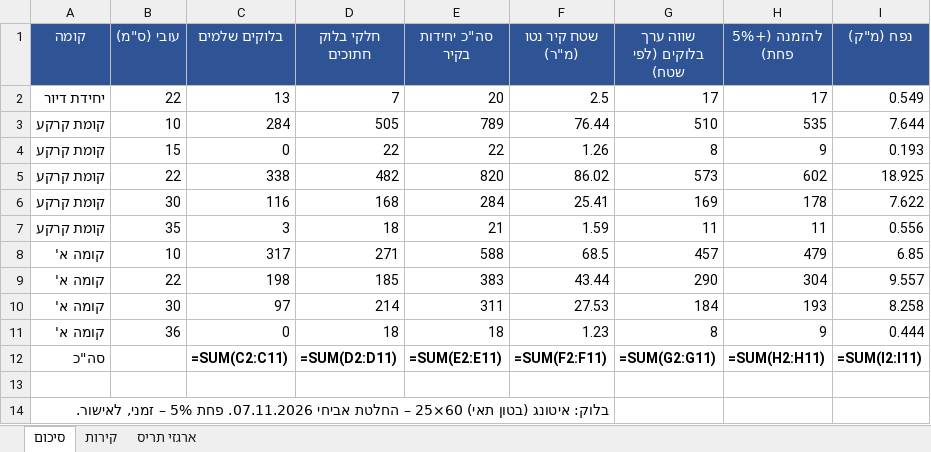
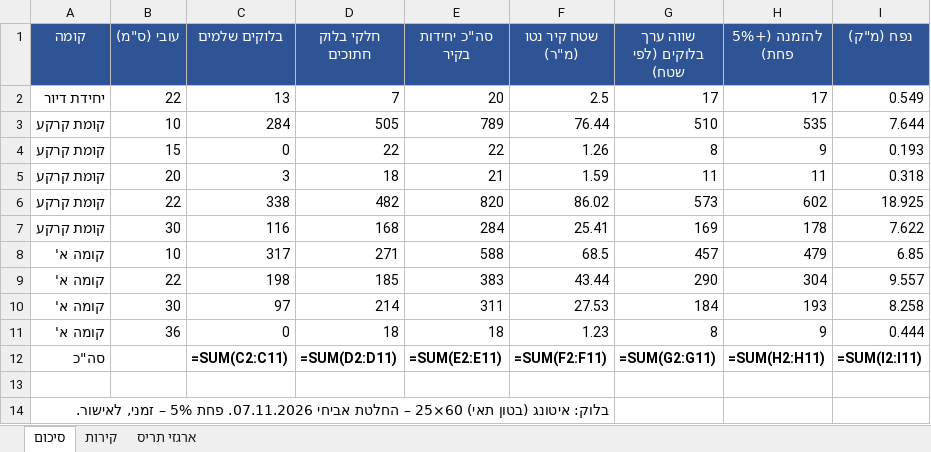
Before and after one commit to 123avihai-collab/House-3d, an Excel workbook: docs/quantities/blocks-quantities.xlsx, sheet סיכום, drawn as a sheet; values as stored, in another font and other column widths than the file's, no borders; formulas without a stored value are shown as written; removed rows and columns are numbered as before the commit, all else as after; the diff names each change by its address in the sheet, - before the commit and + after, or states it on an @@ line.

```diff
--- a/docs/quantities/blocks-quantities.xlsx (sheet סיכום)
+++ b/docs/quantities/blocks-quantities.xlsx (sheet סיכום)
+row 5: קומת קרקע | 20 | 3 | 18 | 21 | 1.59 | 11 | 11 | 0.318
-row 7: קומת קרקע | 35 | 3 | 18 | 21 | 1.59 | 11 | 11 | 0.556
```
Also changed, not shown: sheet ארגזי תריס, sheet קירות, 6 other files.
